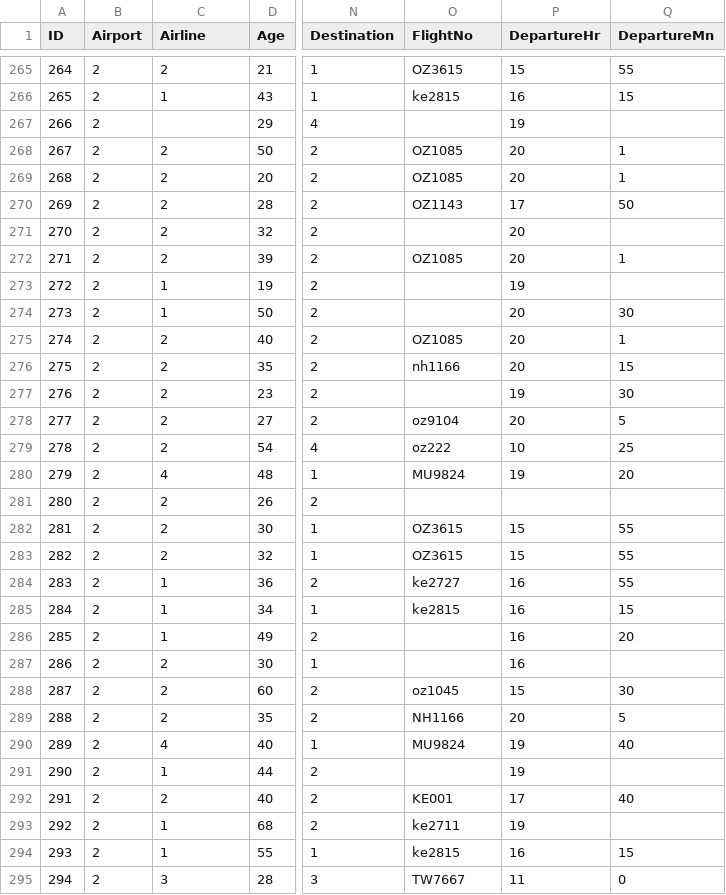
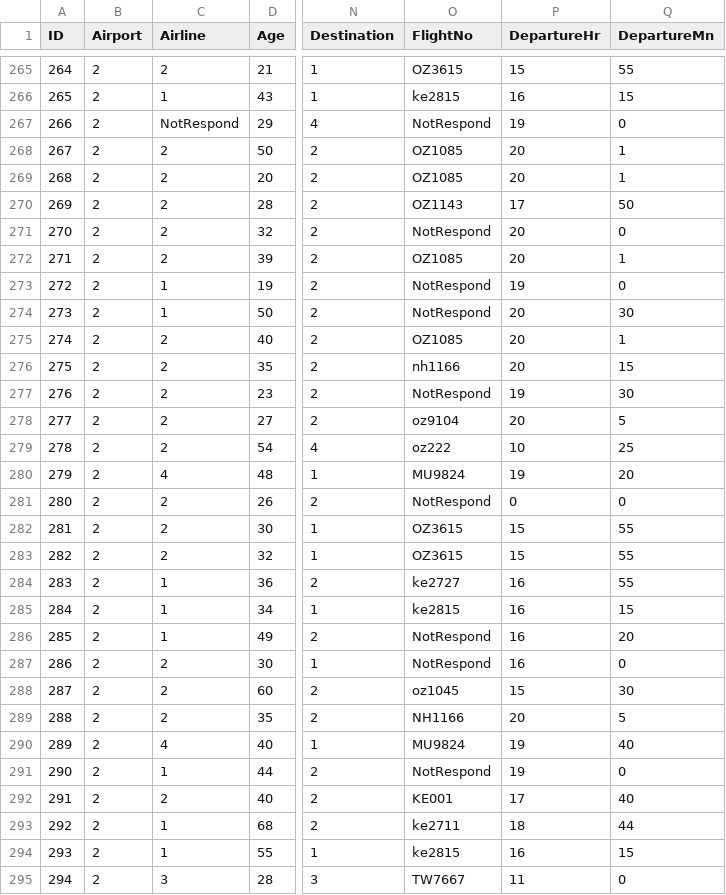
Before and after one commit to wasai001/data_mining_group, a CSV file: data/airport_choice_survey_practice_updated_Shuai.csv, drawn as a sheet; only a part is shown, gaps mark what is left out; the diff covers the shown part only; the diff names each change by its address in the sheet, - before the commit and + after, or states it on an @@ line.

```diff
--- a/data/airport_choice_survey_practice_updated_Shuai.csv
+++ b/data/airport_choice_survey_practice_updated_Shuai.csv
-C267 (Airline): (empty)
+C267 (Airline): NotRespond
-O267 (FlightNo): (empty)
+O267 (FlightNo): NotRespond
-Q267 (DepartureMn): (empty)
+Q267 (DepartureMn): 0
-O271 (FlightNo): (empty)
+O271 (FlightNo): NotRespond
-Q271 (DepartureMn): (empty)
+Q271 (DepartureMn): 0
-O273:O274 (FlightNo): (empty)
+O273:O274 (FlightNo): NotRespond
-Q273 (DepartureMn): (empty)
+Q273 (DepartureMn): 0
-O277 (FlightNo): (empty)
+O277 (FlightNo): NotRespond
-O281 (FlightNo): (empty)
+O281 (FlightNo): NotRespond
-P281 (DepartureHr): (empty)
+P281 (DepartureHr): 0
-Q281 (DepartureMn): (empty)
+Q281 (DepartureMn): 0
-O286:O287 (FlightNo): (empty)
+O286:O287 (FlightNo): NotRespond
-Q287 (DepartureMn): (empty)
+Q287 (DepartureMn): 0
-O291 (FlightNo): (empty)
+O291 (FlightNo): NotRespond
-Q291 (DepartureMn): (empty)
+Q291 (DepartureMn): 0
-P293 (DepartureHr): 19
+P293 (DepartureHr): 18
-Q293 (DepartureMn): (empty)
+Q293 (DepartureMn): 44
```
Also changed, not shown: 144 edited cells elsewhere in this file, 3 other files.
